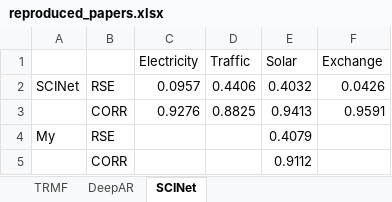
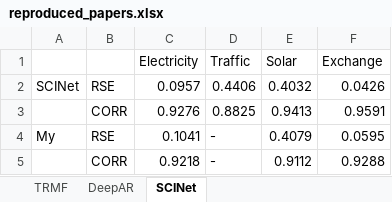
Before and after one commit to dmohorcic/SU_project, an Excel workbook: reproduced_papers.xlsx, sheet SCINet, drawn as a sheet; values as stored, in another font and other column widths than the file's, no borders; removed rows and columns are numbered as before the commit, all else as after; the diff names each change by its address in the sheet, - before the commit and + after, or states it on an @@ line.

Commit message:
SCINet reproduced

```diff
--- a/reproduced_papers.xlsx (sheet SCINet)
+++ b/reproduced_papers.xlsx (sheet SCINet)
-C4 (Electricity): (empty)
+C4 (Electricity): 0.1041
-D4 (Traffic): (empty)
+D4 (Traffic): -
-F4 (Exchange): (empty)
+F4 (Exchange): 0.0595
-row 5:  | CORR |  |  | 0.9112
+row 5:  | CORR | 0.9218 | - | 0.9112 | 0.9288
```
Also changed, not shown: 1 other file.
